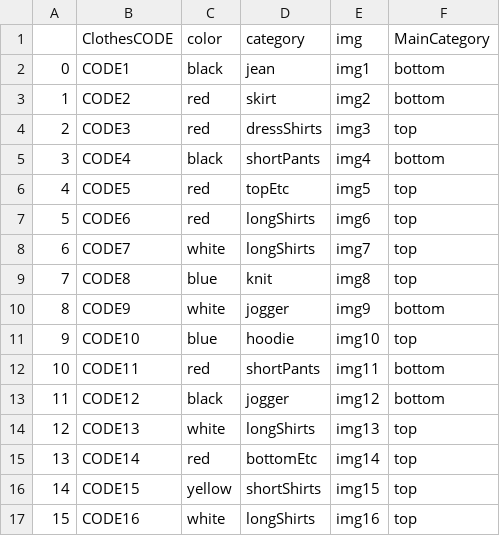
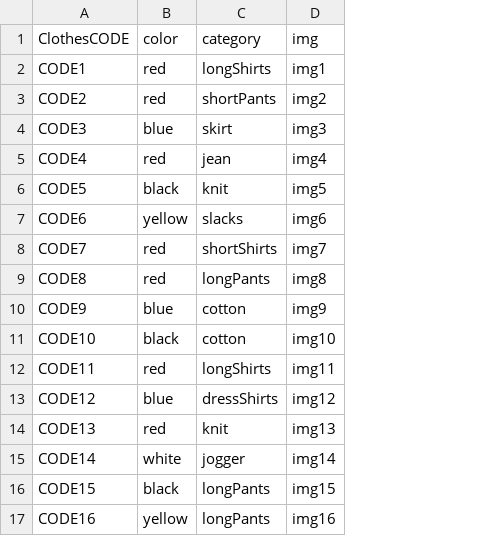
Before and after one commit to Seungjun-bob/Closet_Management_proj, a CSV file: bigdata/dummydata/dummyClothes.csv, drawn as a sheet; only a part is shown; removed rows and columns are numbered as before the commit, all else as after; the diff covers the shown part only; the diff names each change by its address in the sheet, - before the commit and + after, or states it on an @@ line.

```diff
--- a/bigdata/dummydata/dummyClothes.csv
+++ b/bigdata/dummydata/dummyClothes.csv
-column A, rows 2-17: 0 | 1 | 2 | 3 | 4 | 5 | 6 | 7 | 8 | 9 | 10 | 11 | 12 | 13 | 14 | 15
-column F (MainCategory), rows 2-17: bottom | bottom | top | bottom | top | top | top | top | bottom | top | bottom | bottom | top | top | top | top
-B2 (color): black
+B2 (color): red
-C2 (category): jean
+C2 (category): longShirts
-C3 (category): skirt
+C3 (category): shortPants
-B4 (color): red
+B4 (color): blue
-C4 (category): dressShirts
+C4 (category): skirt
-B5 (color): black
+B5 (color): red
-C5 (category): shortPants
+C5 (category): jean
-B6 (color): red
+B6 (color): black
-C6 (category): topEtc
+C6 (category): knit
-B7 (color): red
+B7 (color): yellow
-C7 (category): longShirts
+C7 (category): slacks
-B8 (color): white
+B8 (color): red
-C8 (category): longShirts
+C8 (category): shortShirts
-B9 (color): blue
+B9 (color): red
-C9 (category): knit
+C9 (category): longPants
-B10 (color): white
+B10 (color): blue
-C10 (category): jogger
+C10 (category): cotton
-B11 (color): blue
+B11 (color): black
-C11 (category): hoodie
+C11 (category): cotton
-C12 (category): shortPants
+C12 (category): longShirts
-B13 (color): black
+B13 (color): blue
-C13 (category): jogger
+C13 (category): dressShirts
-B14 (color): white
+B14 (color): red
-C14 (category): longShirts
+C14 (category): knit
-B15 (color): red
+B15 (color): white
-C15 (category): bottomEtc
+C15 (category): jogger
-B16 (color): yellow
+B16 (color): black
-C16 (category): shortShirts
+C16 (category): longPants
-B17 (color): white
+B17 (color): yellow
-C17 (category): longShirts
+C17 (category): longPants
```
Also changed, not shown: 143 edited cells elsewhere in this file, bigdata/dummydata/dummyToday.csv, bigdata/dummydata/dummyUser.csv, 3 other files.
